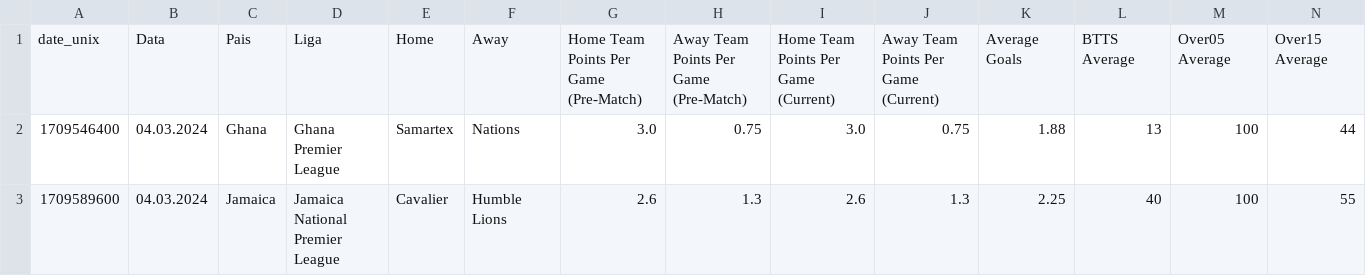
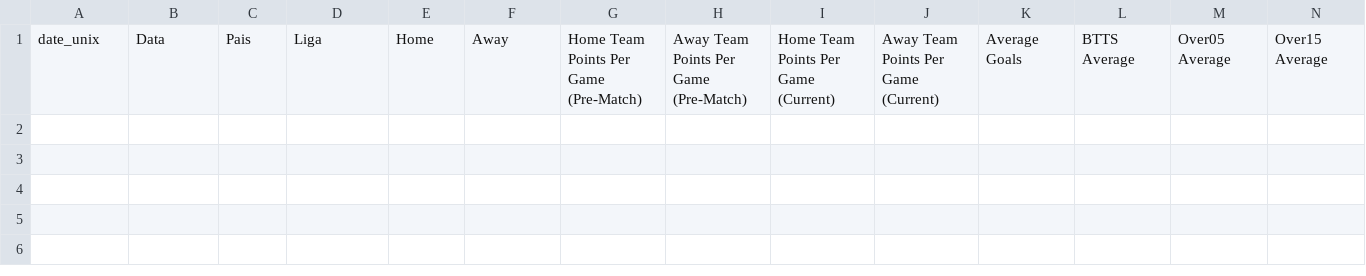
Before and after one commit to scooby75/bdfootball, a CSV file: Apostas_HA.csv, drawn as a sheet; only a part is shown; rows hold the shown columns only; the diff names each change by its address in the sheet, - before the commit and + after, or states it on an @@ line.

```diff
--- a/Apostas_HA.csv
+++ b/Apostas_HA.csv
-row 2: 1709546400 | 04.03.2024 | Ghana | Ghana Premier League | Samartex | Nations | 3.0 | 0.75 | 3.0 | 0.75 | 1.88 | 13 | 100 | 44
-row 3: 1709589600 | 04.03.2024 | Jamaica | Jamaica National Premier League | Cavalier | Humble Lions | 2.6 | 1.3 | 2.6 | 1.3 | 2.25 | 40 | 100 | 55
```
Also changed, not shown: Jogos_do_Dia_FS.csv.
